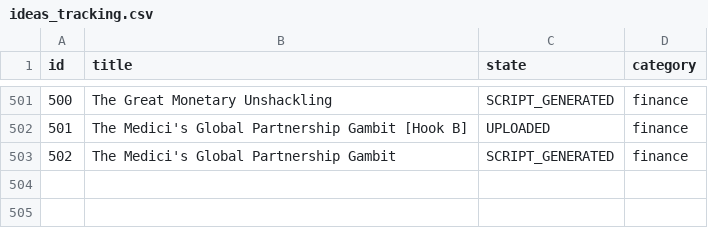
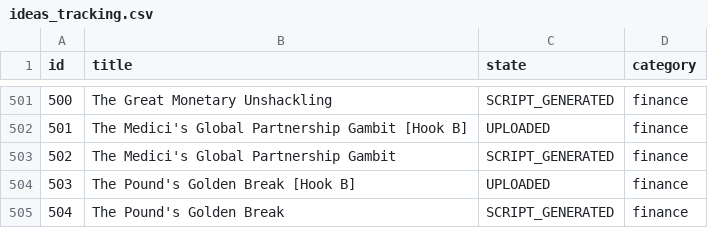
Before and after one commit to enigmaiq6-creator/Blowyourmind, a CSV file: flows/image_content_generator/tracking/ideas_tracking.csv, drawn as a sheet; only a part is shown, gaps mark what is left out; the diff names each change by its address in the sheet, - before the commit and + after, or states it on an @@ line.

```diff
--- a/flows/image_content_generator/tracking/ideas_tracking.csv
+++ b/flows/image_content_generator/tracking/ideas_tracking.csv
+row 504: 503 | The Pound's Golden Break [Hook B] | UPLOADED | finance
+row 505: 504 | The Pound's Golden Break | SCRIPT_GENERATED | finance
```
Also changed, not shown: flows/image_content_generator/tracking/automated_posts_history.csv.
